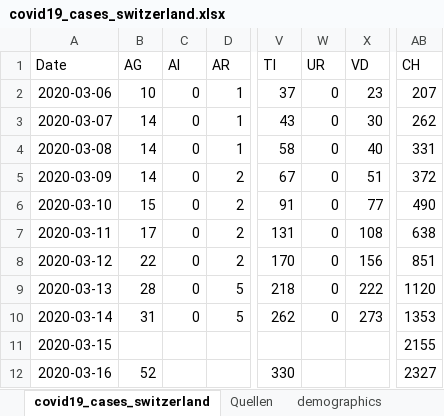
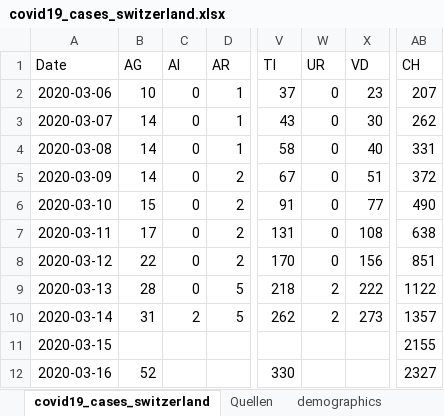
Before and after one commit to stat1x/covid19-cases-switzerland, an Excel workbook: covid19_cases_switzerland.xlsx, sheet covid19_cases_switzerland, drawn as a sheet; only a part is shown, gaps mark what is left out; values as stored, in another font and other column widths than the file's, no borders; the diff names each change by its address in the sheet, - before the commit and + after, or states it on an @@ line.

```diff
--- a/covid19_cases_switzerland.xlsx (sheet covid19_cases_switzerland)
+++ b/covid19_cases_switzerland.xlsx (sheet covid19_cases_switzerland)
-W9:W10 (UR): 0
+W9:W10 (UR): 2
-AB9 (CH): 1120
+AB9 (CH): 1122
-C10 (AI): 0
+C10 (AI): 2
-AB10 (CH): 1353
+AB10 (CH): 1357
```
Also changed, not shown: 1 other file.
